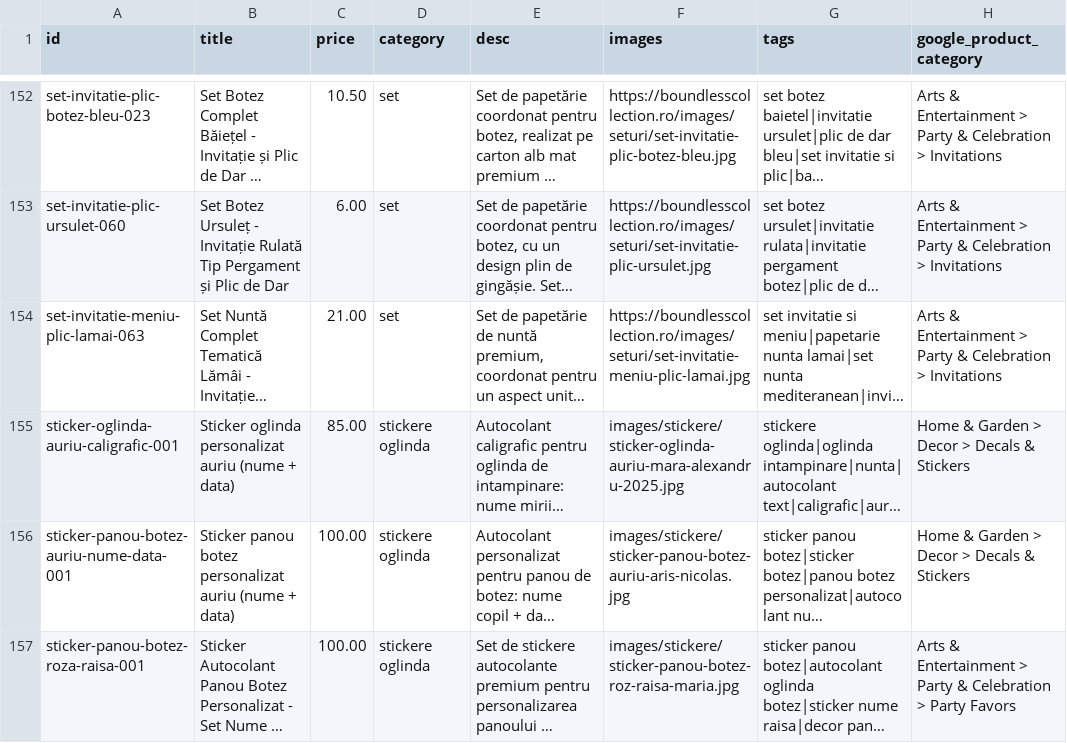
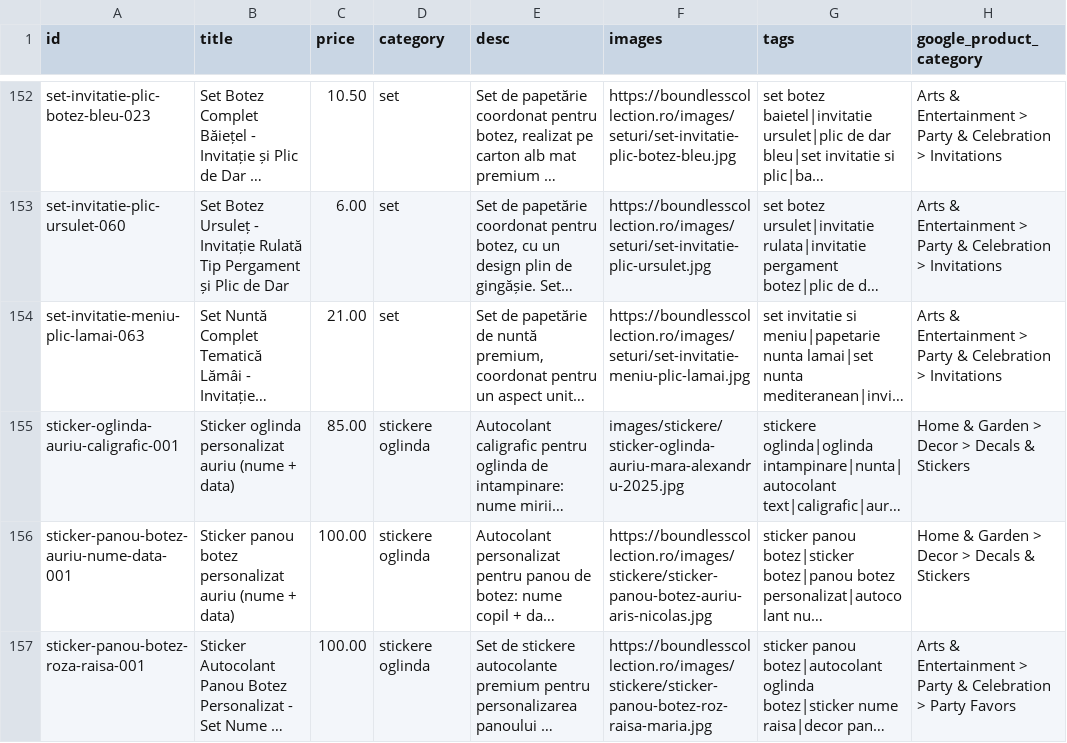
Before and after one commit to ionitadelia2-hub/boundlesscollection-site, a CSV file: content/products.csv, drawn as a sheet; only a part is shown, gaps mark what is left out; long unchanged cells end in …; the diff covers the shown part only; the diff names each change by its address in the sheet, - before the commit and + after, or states it on an @@ line.

```diff
--- a/content/products.csv
+++ b/content/products.csv
-F156 (images): images/stickere/sticker-panou-botez-auriu-aris-nicolas.jpg
+F156 (images): https://boundlesscollection.ro/images/stickere/sticker-panou-botez-auriu-aris-nicolas.jpg
-F157 (images): images/stickere/sticker-panou-botez-roz-raisa-maria.jpg
+F157 (images): https://boundlesscollection.ro/images/stickere/sticker-panou-botez-roz-raisa-maria.jpg
```
Also changed, not shown: 4 added rows and 1 edited cell elsewhere in this file, public/content/products.csv, public/feeds/products-merchant.csv, 19 other files.
